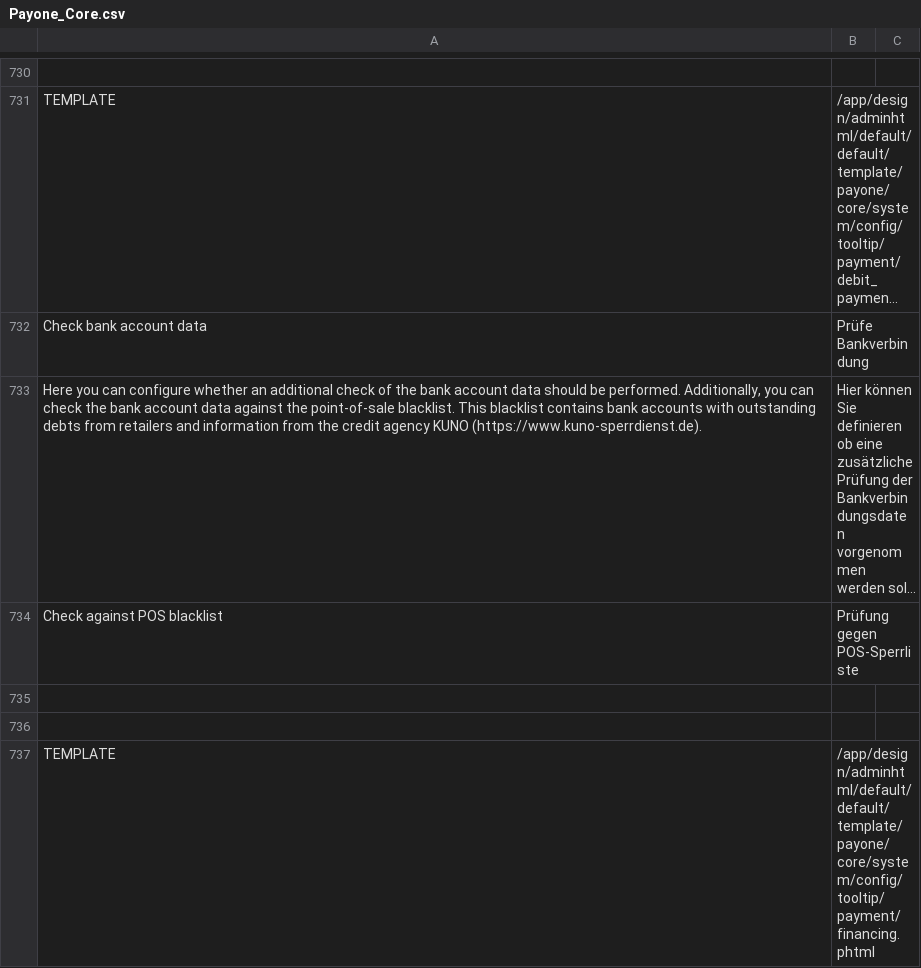
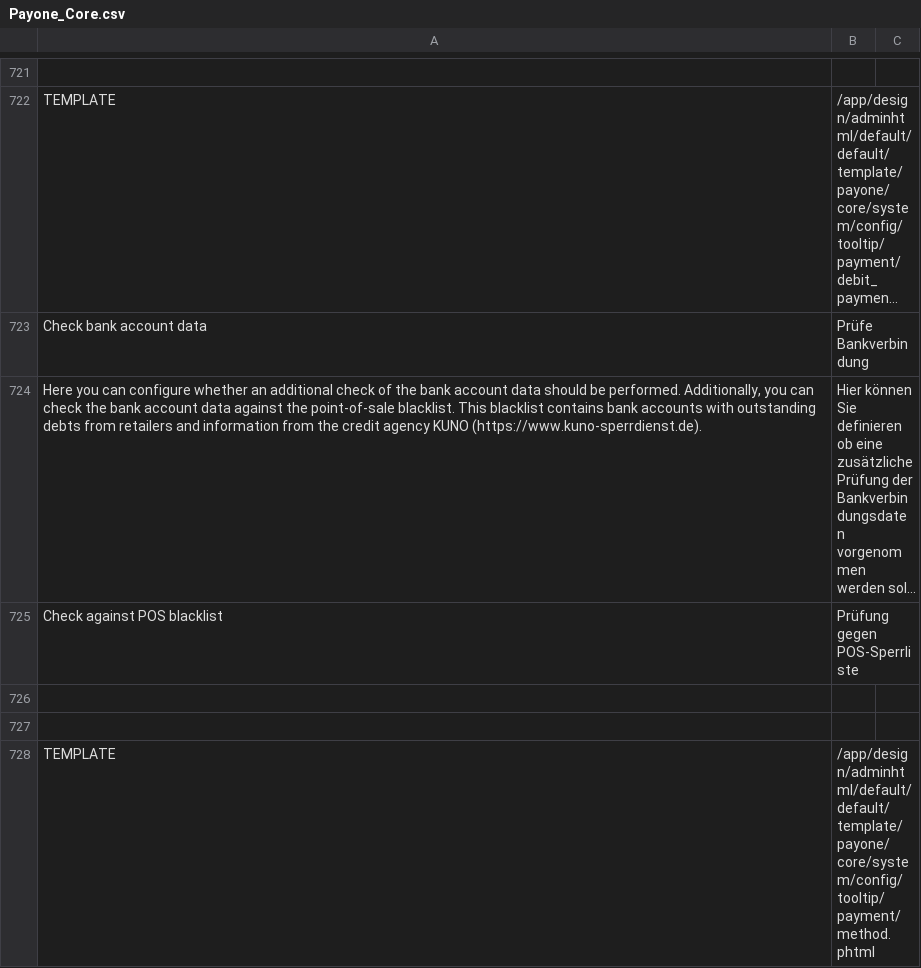
Before and after one commit to PAYONE-GmbH/magento-1, a CSV file: app/locale/de_DE/Payone_Core.csv, drawn as a sheet; only a part is shown, gaps mark what is left out; the shorter side is filled out with more unchanged rows; long unchanged cells end in …; the diff covers the shown part only.

Commit message:
PO Feature Requests (#234, #232, #233, #231)
Made the licensemanager only available for logged in admin-users
Removed the payment-type financing from the module
Added option to not use BIC anymore for debit payment
Added option to use Sofort-Überweisung without entering bank-information

```diff
--- a/app/locale/de_DE/Payone_Core.csv
+++ b/app/locale/de_DE/Payone_Core.csv
@@ -734,4 +725 @@
 "Check against POS blacklist","Prüfung gegen POS-Sperrliste"
-
-
-"TEMPLATE","/app/design/adminhtml/default/default/template/payone/core/system/config/tooltip/payment/financing.phtml"
```
Also changed, not shown: 2 added rows and 14 removed rows elsewhere in this file, 32 other files.
